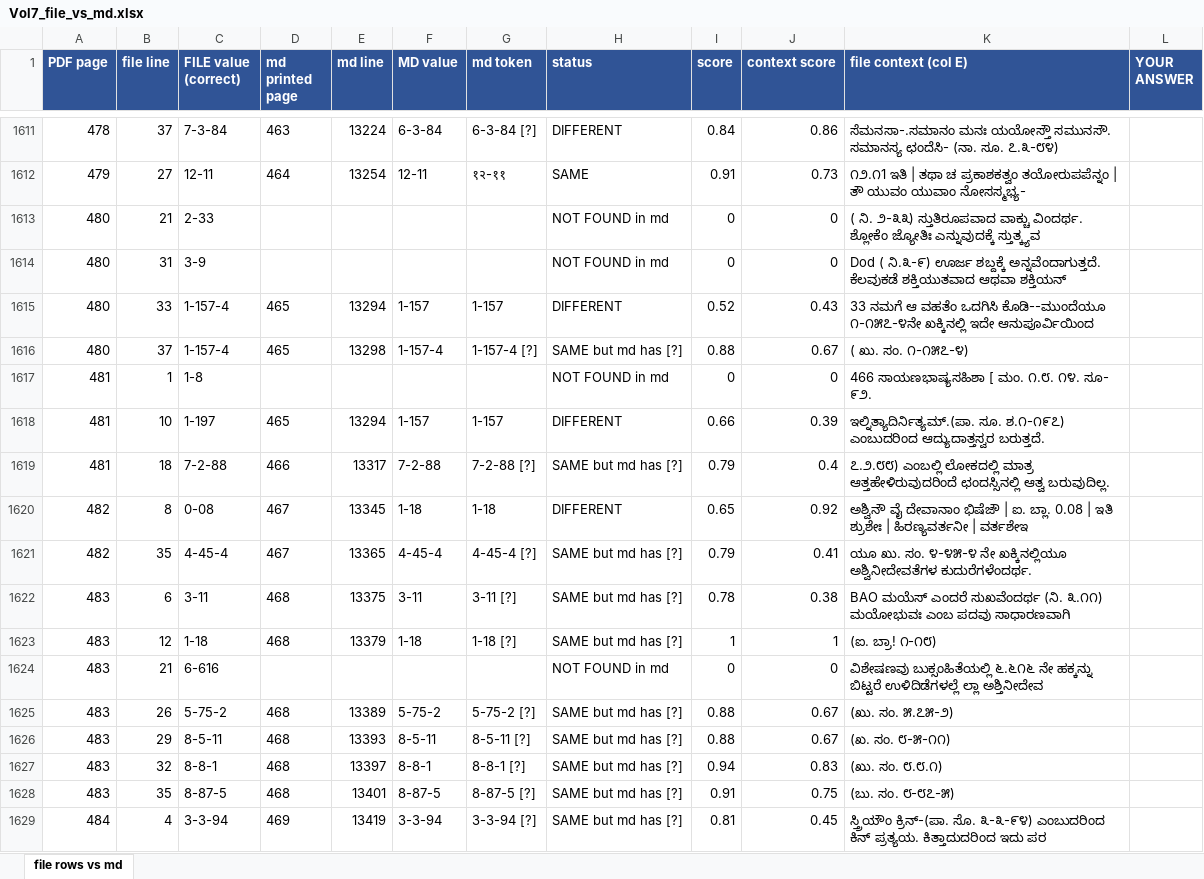
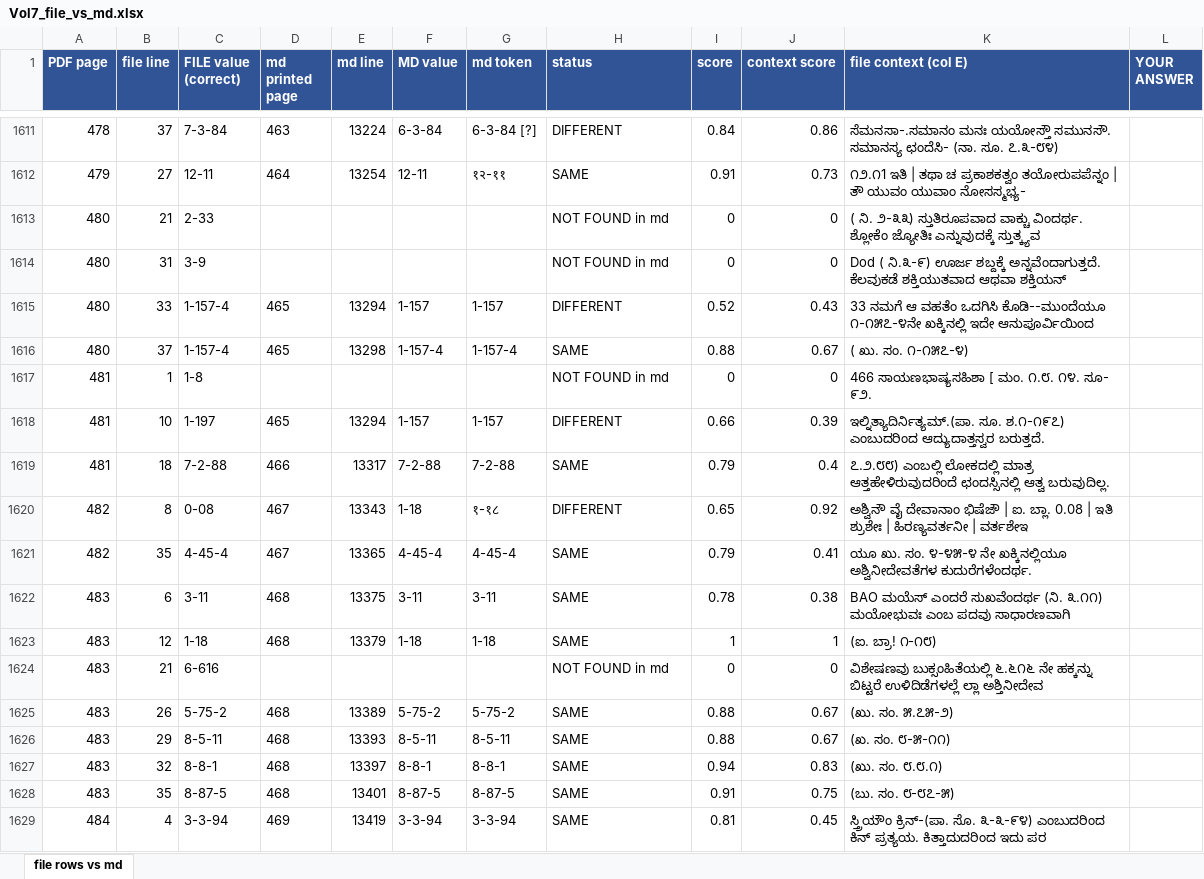
Before and after one commit to bhargaviupa/rik-translation, an Excel workbook: vol7/numerals/Vol7_file_vs_md.xlsx, sheet file rows vs md, drawn as a sheet; only a part is shown, gaps mark what is left out; values as stored, in another font and other column widths than the file's, no borders; the diff covers the shown part only; the diff names each change by its address in the sheet, - before the commit and + after, or states it on an @@ line.

```diff
--- a/vol7/numerals/Vol7_file_vs_md.xlsx (sheet file rows vs md)
+++ b/vol7/numerals/Vol7_file_vs_md.xlsx (sheet file rows vs md)
-G1616 (md token): 1-157-4 [?]
+G1616 (md token): 1-157-4
-H1616 (status): SAME but md has [?]
+H1616 (status): SAME
-G1619 (md token): 7-2-88 [?]
+G1619 (md token): 7-2-88
-H1619 (status): SAME but md has [?]
+H1619 (status): SAME
-E1620 (md line): 13345
+E1620 (md line): 13343
-G1620 (md token): 1-18
+G1620 (md token): १-१८
-G1621 (md token): 4-45-4 [?]
+G1621 (md token): 4-45-4
-H1621:H1623 (status): SAME but md has [?]
+H1621:H1623 (status): SAME
-G1622 (md token): 3-11 [?]
+G1622 (md token): 3-11
-G1623 (md token): 1-18 [?]
+G1623 (md token): 1-18
-G1625 (md token): 5-75-2 [?]
+G1625 (md token): 5-75-2
-H1625:H1629 (status): SAME but md has [?]
+H1625:H1629 (status): SAME
-G1626 (md token): 8-5-11 [?]
+G1626 (md token): 8-5-11
-G1627 (md token): 8-8-1 [?]
+G1627 (md token): 8-8-1
-G1628 (md token): 8-87-5 [?]
+G1628 (md token): 8-87-5
-G1629 (md token): 3-3-94 [?]
+G1629 (md token): 3-3-94
```
Also changed, not shown: 2 added rows, 2 removed rows and 1222 edited cells elsewhere in this sheet, 5 other files.
